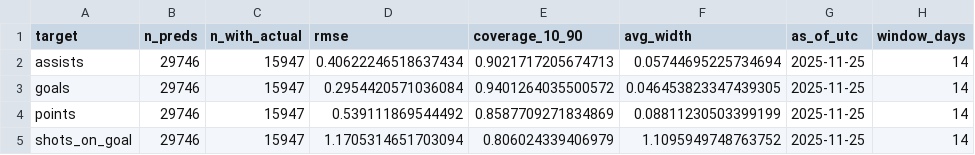
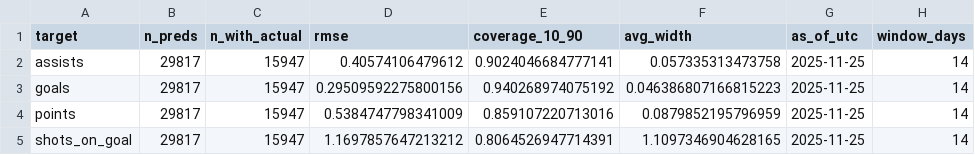
Before and after one commit to Worthalook/elfie-in-white-shorts, a CSV file: data/dashboards/metrics_2025-11-25_last_14d.csv, drawn as a sheet.

```diff
--- a/data/dashboards/metrics_2025-11-25_last_14d.csv
+++ b/data/dashboards/metrics_2025-11-25_last_14d.csv
@@ -1,5 +1,5 @@
 target,n_preds,n_with_actual,rmse,coverage_10_90,avg_width,as_of_utc,window_days
-assists,29746,15947,0.40622246518637434,0.9021717205674713,0.05744695225734694,2025-11-25,14
-goals,29746,15947,0.2954420571036084,0.9401264035500572,0.046453823347439305,2025-11-25,14
-points,29746,15947,0.539111869544492,0.8587709271834869,0.08811230503399199,2025-11-25,14
-shots_on_goal,29746,15947,1.1705314651703094,0.806024339406979,1.1095949748763752,2025-11-25,14
+assists,29817,15947,0.40574106479612,0.9024046684777141,0.057335313473758,2025-11-25,14
+goals,29817,15947,0.29509592275800156,0.940268974075192,0.046386807166815223,2025-11-25,14
+points,29817,15947,0.5384747798341009,0.859107220713016,0.0879852195796959,2025-11-25,14
+shots_on_goal,29817,15947,1.1697857647213212,0.8064526947714391,1.1097346904628165,2025-11-25,14
```
Also changed, not shown: data/dashboards/consistency_2025-11-25_last_14d.csv, 2 other files.
